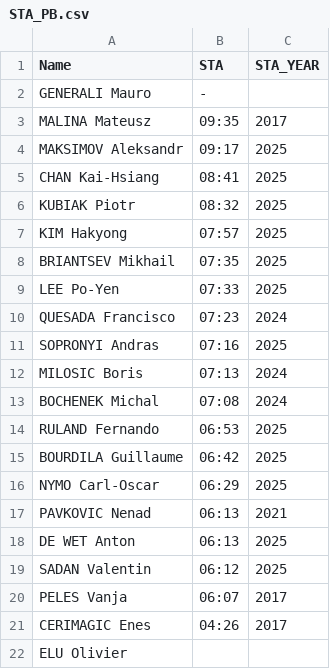
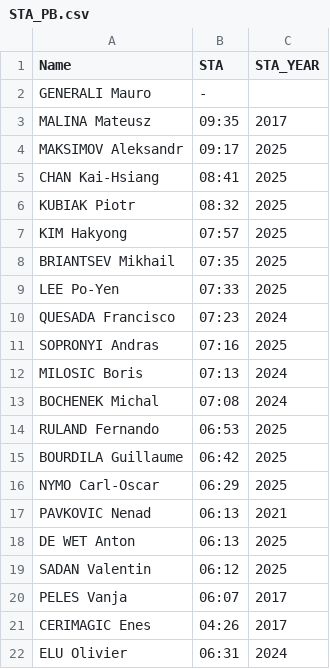
Before and after one commit to apnea-signal/energy-model, a CSV file: data/aida_greece_2025/STA_PB.csv, drawn as a sheet.

Commit message:
feat: update the data for ELU Oliver

```diff
--- a/data/aida_greece_2025/STA_PB.csv
+++ b/data/aida_greece_2025/STA_PB.csv
@@ -21,2 +21,2 @@ PELES Vanja,06:07,2017
 CERIMAGIC Enes,04:26,2017
-ELU Olivier,,
+ELU Olivier,06:31,2024
```
Also changed, not shown: 4 other files.
